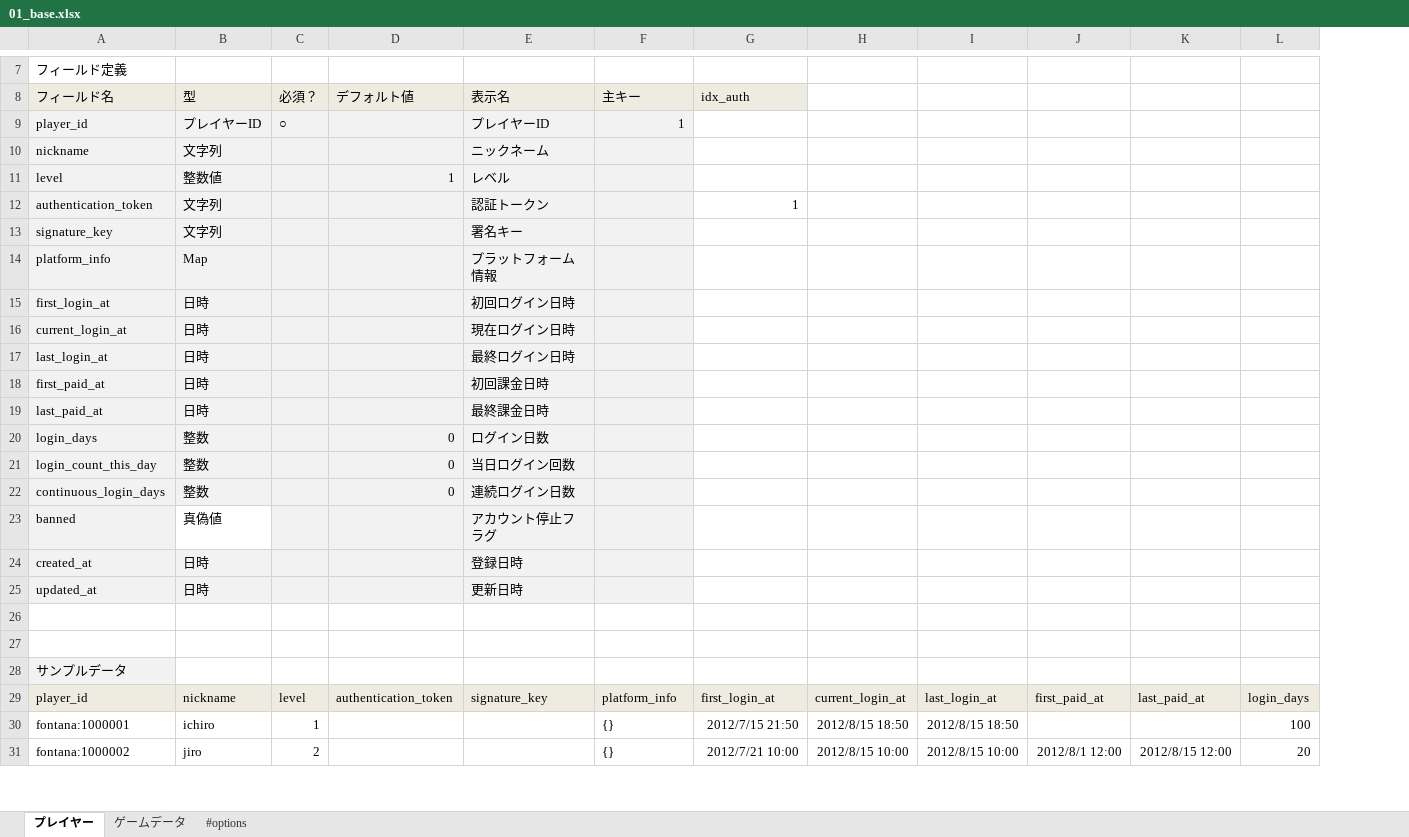
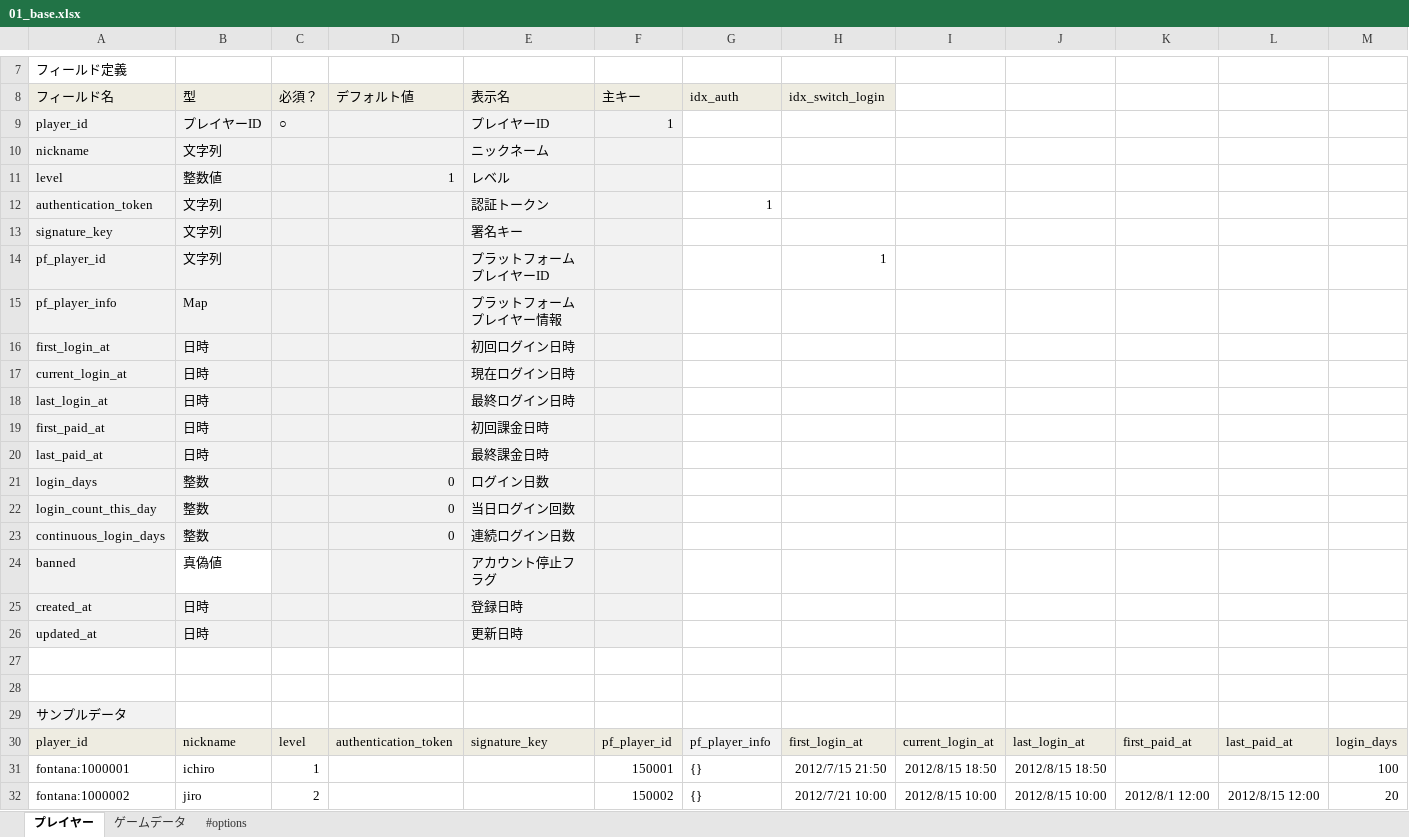
Before and after one commit to kamito/fontana_sample, an Excel workbook: app/seeds/01_base.xlsx, sheet プレイヤー, drawn as a sheet; only a part is shown, gaps mark what is left out; values as stored, in another font and other column widths than the file's, no borders; charts and pictures not drawn; addresses are those after the commit; rows hold the shown columns only; the diff names each change by its address in the sheet, - before the commit and + after, or states it on an @@ line.

Commit message:
pf_player_id を追加しました。また、platform_info を pf_player_info に変更しました。

```diff
--- a/app/seeds/01_base.xlsx (sheet プレイヤー)
+++ b/app/seeds/01_base.xlsx (sheet プレイヤー)
+column F (主キー), row 9: 1; rows 30-32: pf_player_id | 150001 | 150002
-G8: 主キー
+G8: idx_auth
-H8: idx_auth
+H8: idx_switch_login
-G9 (idx_auth): 1
+G9 (idx_auth): (empty)
-G9:G13 fill: #F2F2F2
+G9:G13 fill: none
-G12 (idx_auth): (empty)
+G12 (idx_auth): 1
-H12 (idx_switch_login): 1
+H12 (idx_switch_login): (empty)
+row 14: pf_player_id | 文字列 |  |  | プラットフォームプレイヤーID |  |  | 1
-A15 (フィールド名): platform_info
+A15 (フィールド名): pf_player_info
-E15 (表示名): プラットフォーム情報
+E15 (表示名): プラットフォームプレイヤー情報
-G15:G26 fill: #F2F2F2
+G15:G26 fill: none
-G30 (idx_auth): platform_info
+G30 (idx_auth): pf_player_info
```
Also changed, not shown: charts or pictures.
